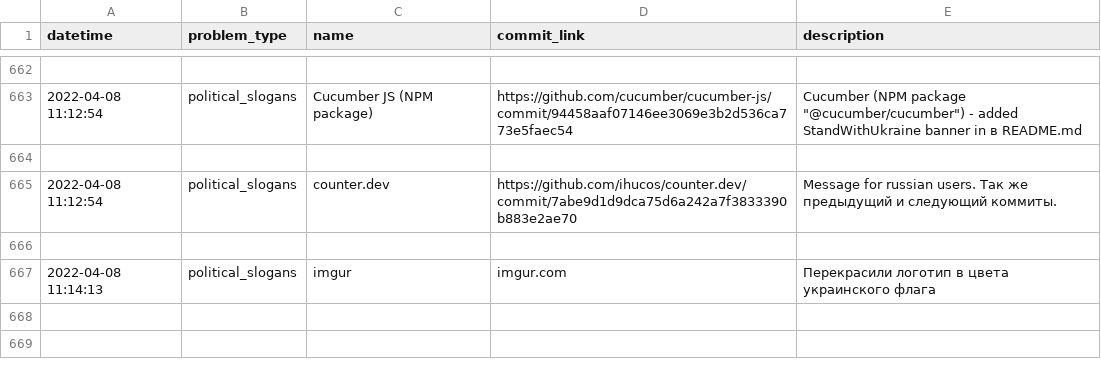
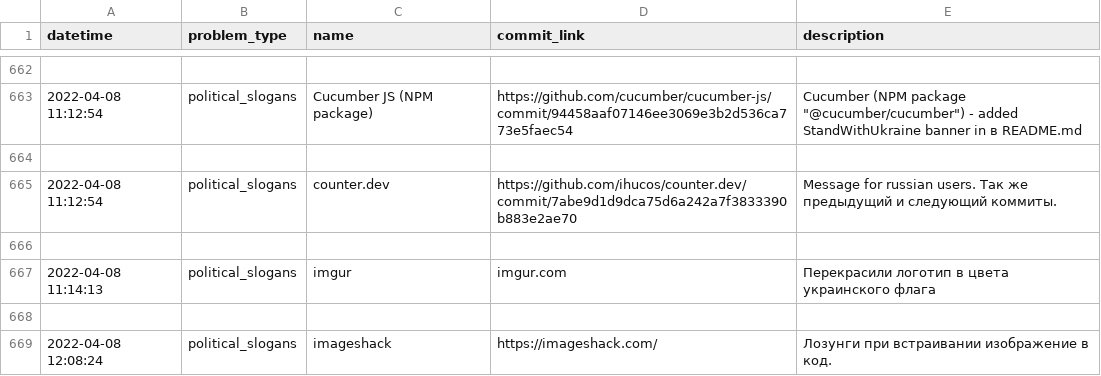
Before and after one commit to toxic-repos/toxic-repos, a CSV file: data/csv/toxic-repos.csv, drawn as a sheet; only a part is shown, gaps mark what is left out; the diff names each change by its address in the sheet, - before the commit and + after, or states it on an @@ line.

Commit message:
update data files & fix #28

```diff
--- a/data/csv/toxic-repos.csv
+++ b/data/csv/toxic-repos.csv
+row 668: (empty)
+row 669: 2022-04-08 12:08:24 | political_slogans | imageshack | https://imageshack.com/ | Лозунги при встраивании изображение в код.
```
Also changed, not shown: 2 other files.
